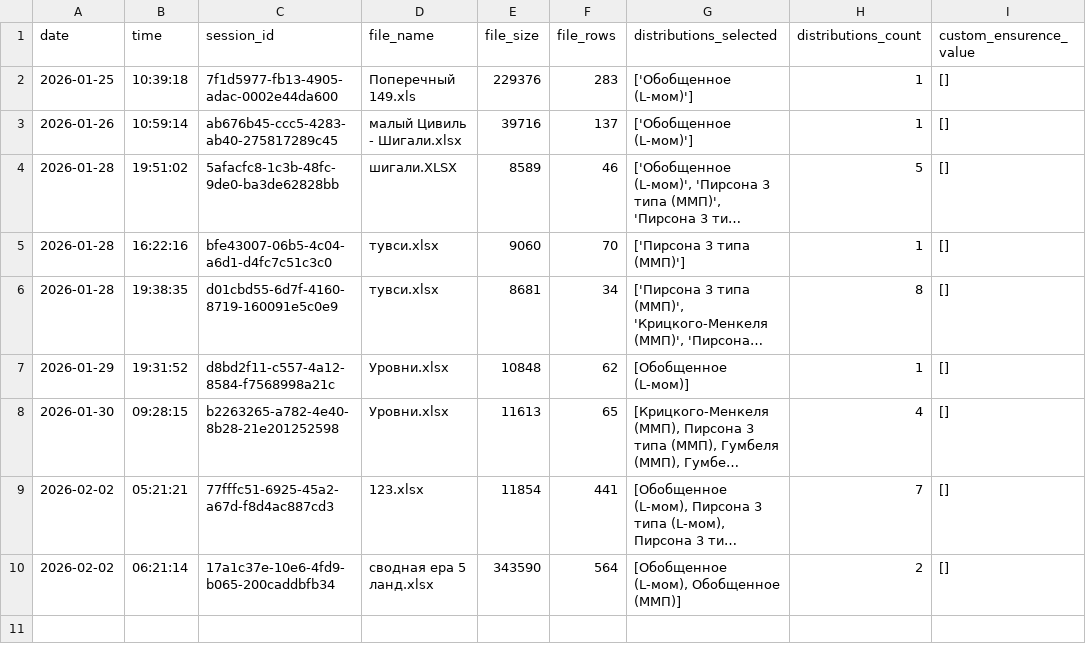
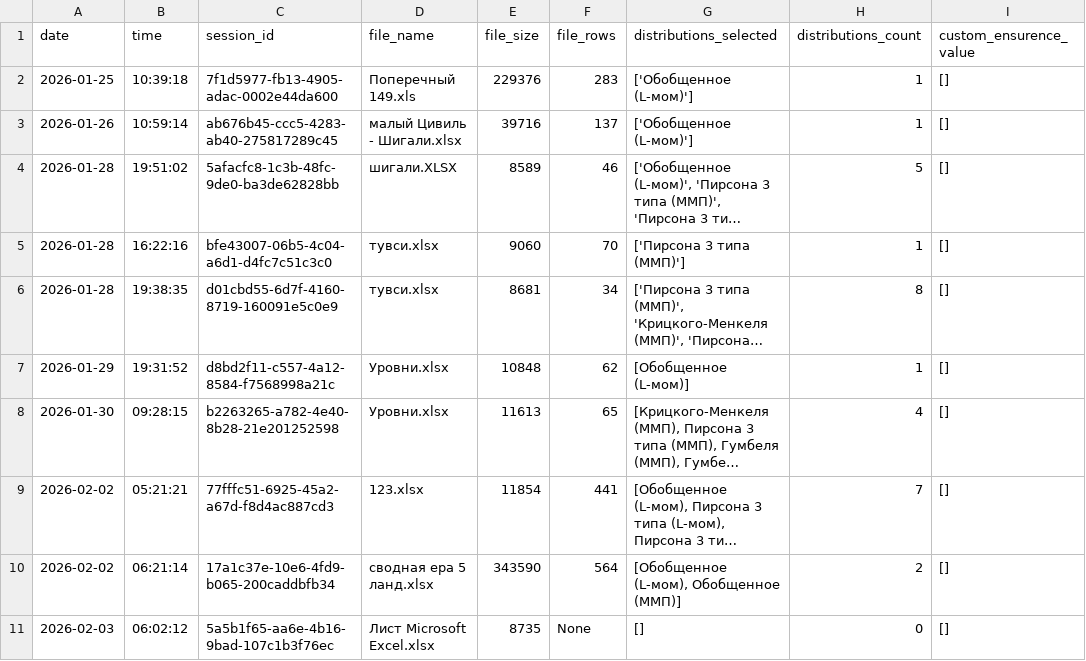
Before and after one commit to IliaKurdukov/the_security_curves, a CSV file: analytics.csv, drawn as a sheet; long unchanged cells end in ….

Commit message:
Update analytics: 2026-02-03 06:02

```diff
--- a/analytics.csv
+++ b/analytics.csv
@@ -10 +10,2 @@ date;time;session_id;file_name;file_size;file_rows;distributions_selected;distri
 2026-02-02;06:21:14;17a1c37e-10e6-4fd9-b065-200caddbfb34;сводная ера 5 ланд.xlsx;343590;564;[Обобщенное (L-мом), Обобщенное (ММП)];2;[]
+2026-02-03;06:02:12;5a5b1f65-aa6e-4b16-9bad-107c1b3f76ec;Лист Microsoft Excel.xlsx;8735;None;[];0;[]
```
